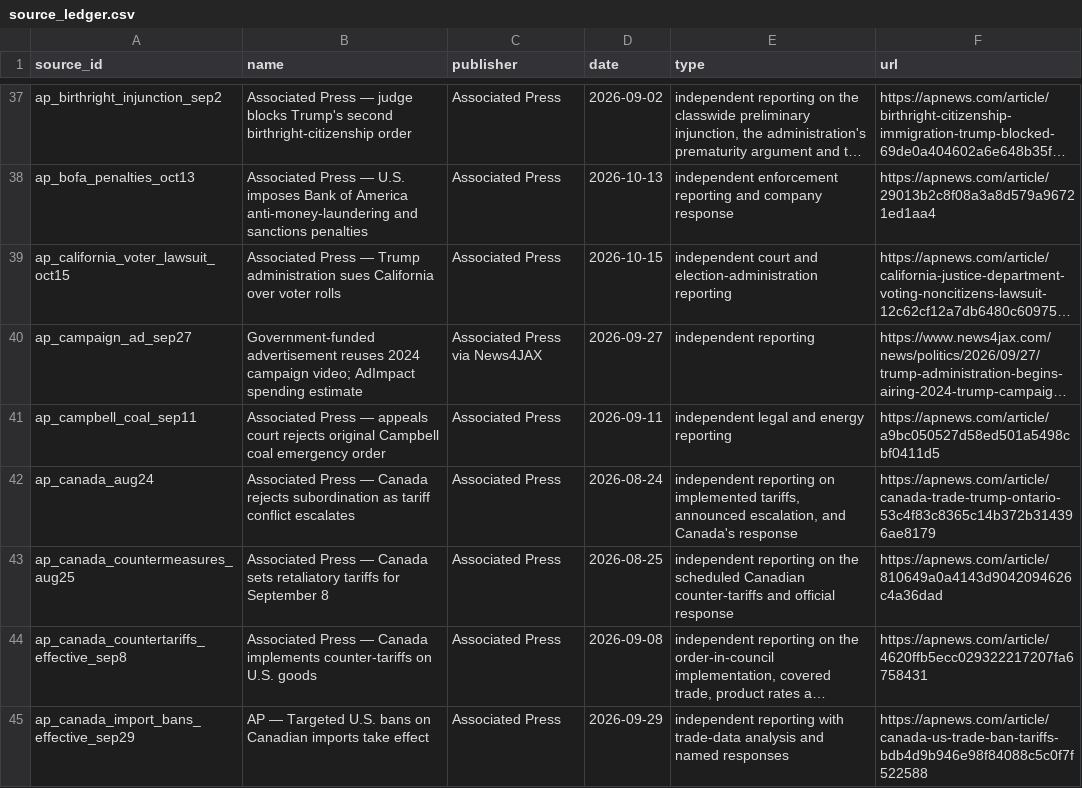
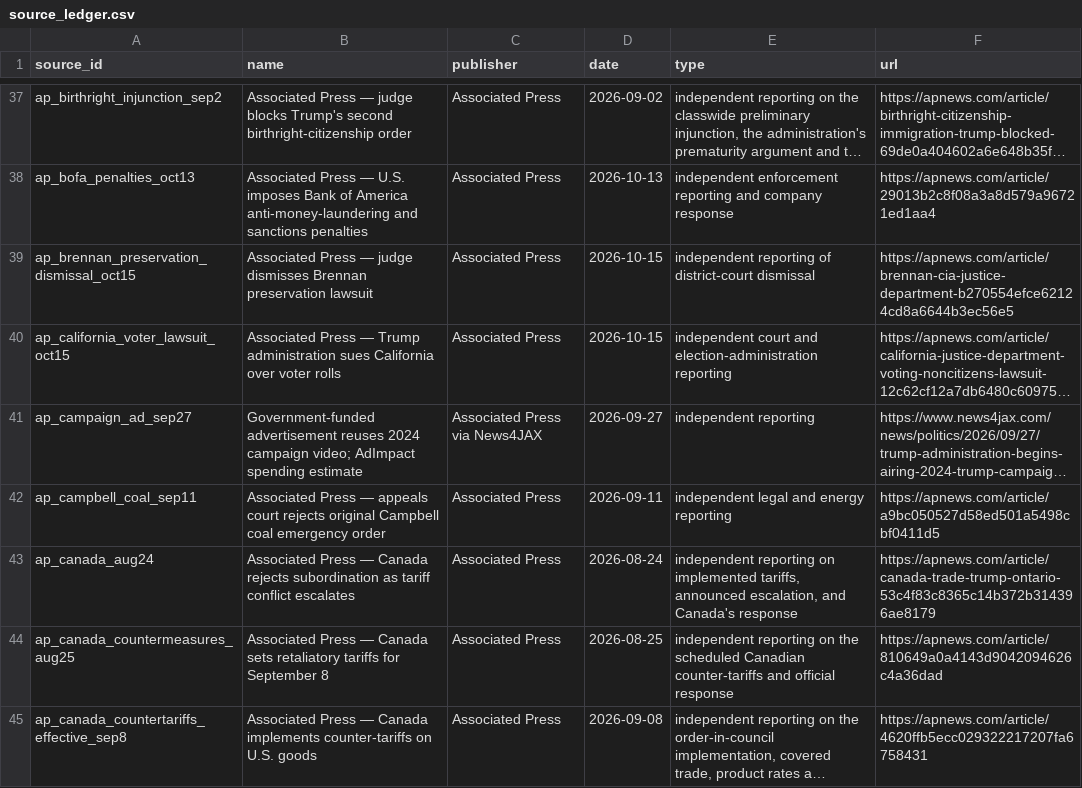
Before and after one commit to PauseBeforeHarmProtocol/the-record, a CSV file: data/source_ledger.csv, drawn as a sheet; only a part is shown, gaps mark what is left out; the shorter side is filled out with more unchanged rows; long unchanged cells end in …; the diff covers the shown part only; the diff names each change by its address in the sheet, - before the commit and + after, or states it on an @@ line.

```diff
--- a/data/source_ledger.csv
+++ b/data/source_ledger.csv
+row 39: ap_brennan_preservation_dismissal_oct15 | Associated Press — judge dismisses Brennan preservation lawsuit | Associated Press | 2026-10-15 | independent reporting of district-court dismissal | https://apnews.com/article/brennan-cia-justice-department-b270554efce62124cd8a6644b3ec56e5
```
Also changed, not shown: 12 added rows elsewhere in this file, 43 other files.
